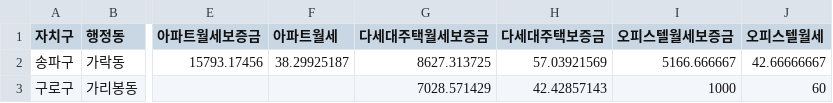
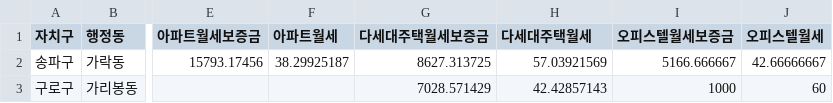
Before and after one commit to yong-heon/OPH_Project_YHKIM, a CSV file: 김용헌/OPH_biz_project_Data_KYH/서울시행정동별통합데이터.csv, drawn as a sheet; only a part is shown, gaps mark what is left out; the diff names each change by its address in the sheet, - before the commit and + after, or states it on an @@ line.

Commit message:
Add files via upload

```diff
--- a/김용헌/OPH_biz_project_Data_KYH/서울시행정동별통합데이터.csv
+++ b/김용헌/OPH_biz_project_Data_KYH/서울시행정동별통합데이터.csv
-H1: 다세대주택보증금
+H1: 다세대주택월세
```
